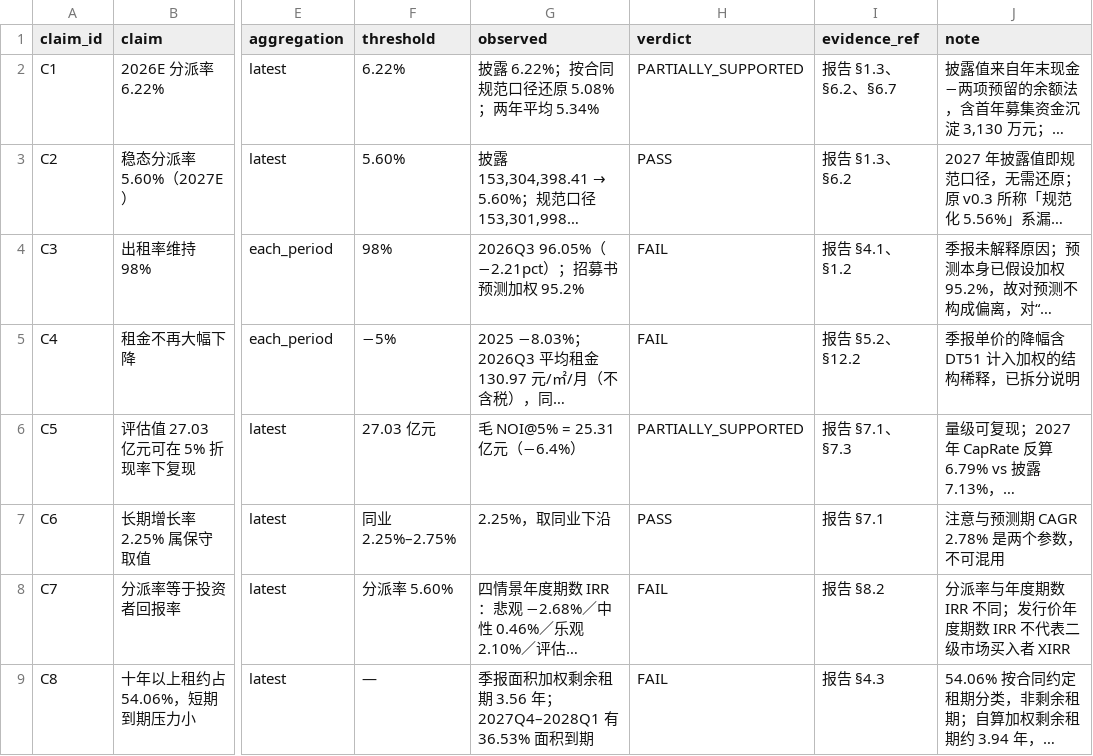
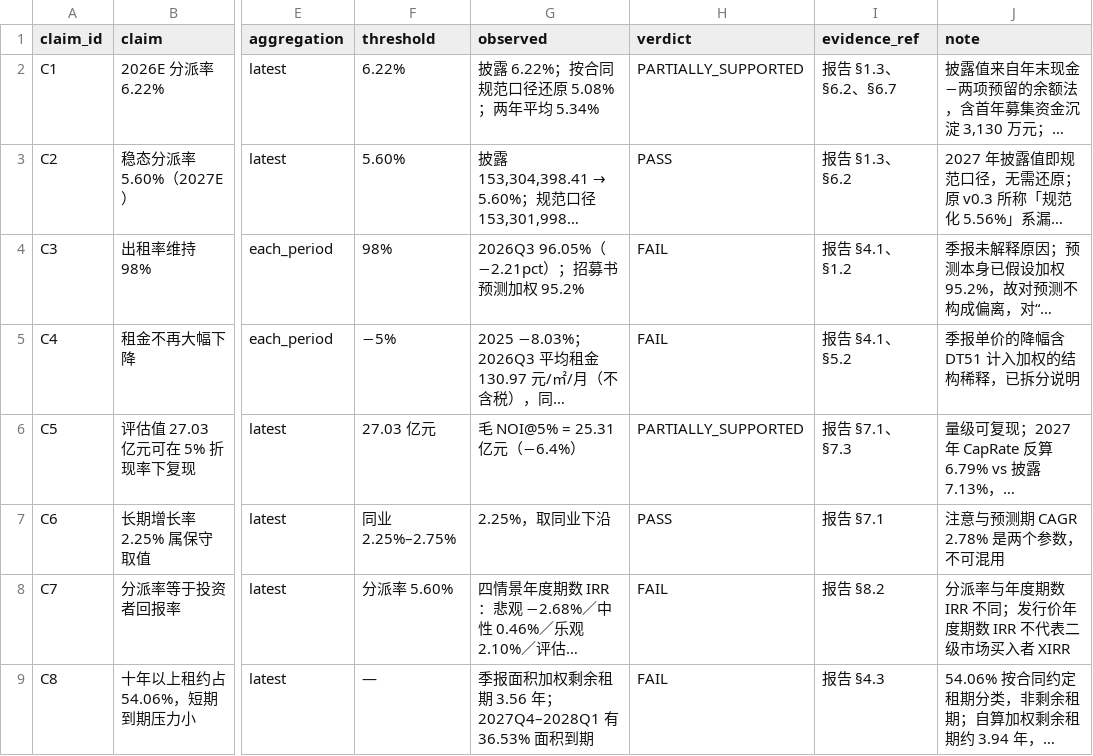
Before and after one commit to Siyezzz/shenwan, a CSV file: outputs/case_03_sinofarm_reit/claims_verdict.csv, drawn as a sheet; only a part is shown, gaps mark what is left out; long unchanged cells end in …; the diff names each change by its address in the sheet, - before the commit and + after, or states it on an @@ line.

Commit message:
Correct claim evidence section references

```diff
--- a/outputs/case_03_sinofarm_reit/claims_verdict.csv
+++ b/outputs/case_03_sinofarm_reit/claims_verdict.csv
-I5 (evidence_ref): 报告 §5.2、§12.2
+I5 (evidence_ref): 报告 §4.1、§5.2
```
